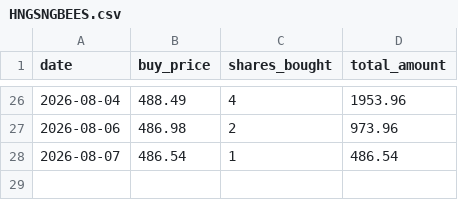
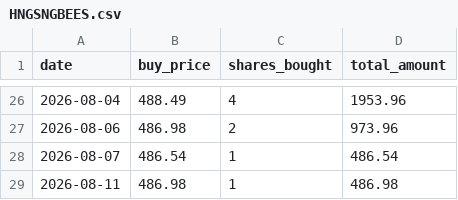
Before and after one commit to reck98/daily-trade-etfs, a CSV file: portfolio/HNGSNGBEES.csv, drawn as a sheet; only a part is shown, gaps mark what is left out.

```diff
--- a/portfolio/HNGSNGBEES.csv
+++ b/portfolio/HNGSNGBEES.csv
@@ -28 +28,2 @@ date,buy_price,shares_bought,total_amount
 2026-08-07,486.54,1,486.54
+2026-08-11,486.98,1,486.98
```
Also changed, not shown: portfolio/MID150BEES.csv, portfolio/MOM30IETF.csv, 3 other files.
